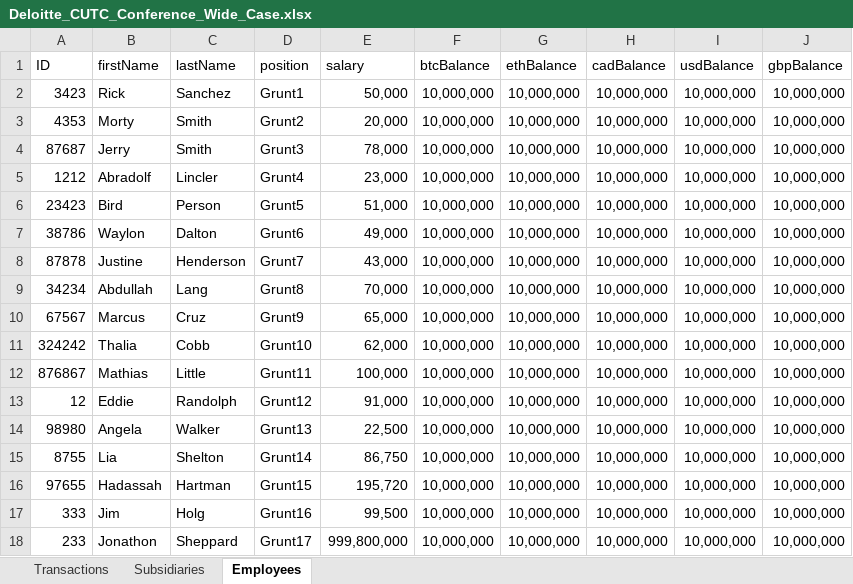
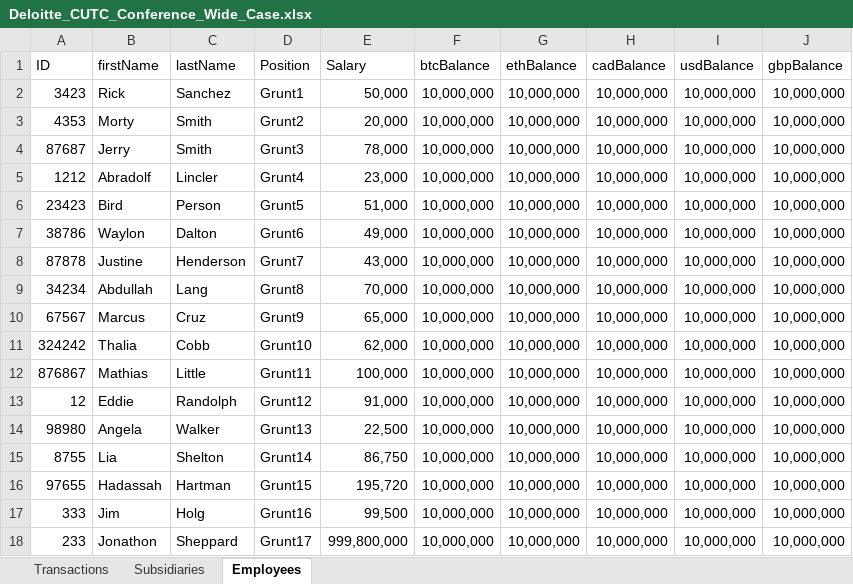
Before and after one commit to a5chanda/Crypterra, an Excel workbook: deloitte-chain/Deloitte_CUTC_Conference_Wide_Case.xlsx, sheet Employees, drawn as a sheet; values as stored, in another font and other column widths than the file's, no borders; the diff names each change by its address in the sheet, - before the commit and + after, or states it on an @@ line.

```diff
--- a/deloitte-chain/Deloitte_CUTC_Conference_Wide_Case.xlsx (sheet Employees)
+++ b/deloitte-chain/Deloitte_CUTC_Conference_Wide_Case.xlsx (sheet Employees)
-D1: position
+D1: Position
-E1: salary
+E1: Salary
```
Also changed, not shown: sheet Transactions, 9 other files.
